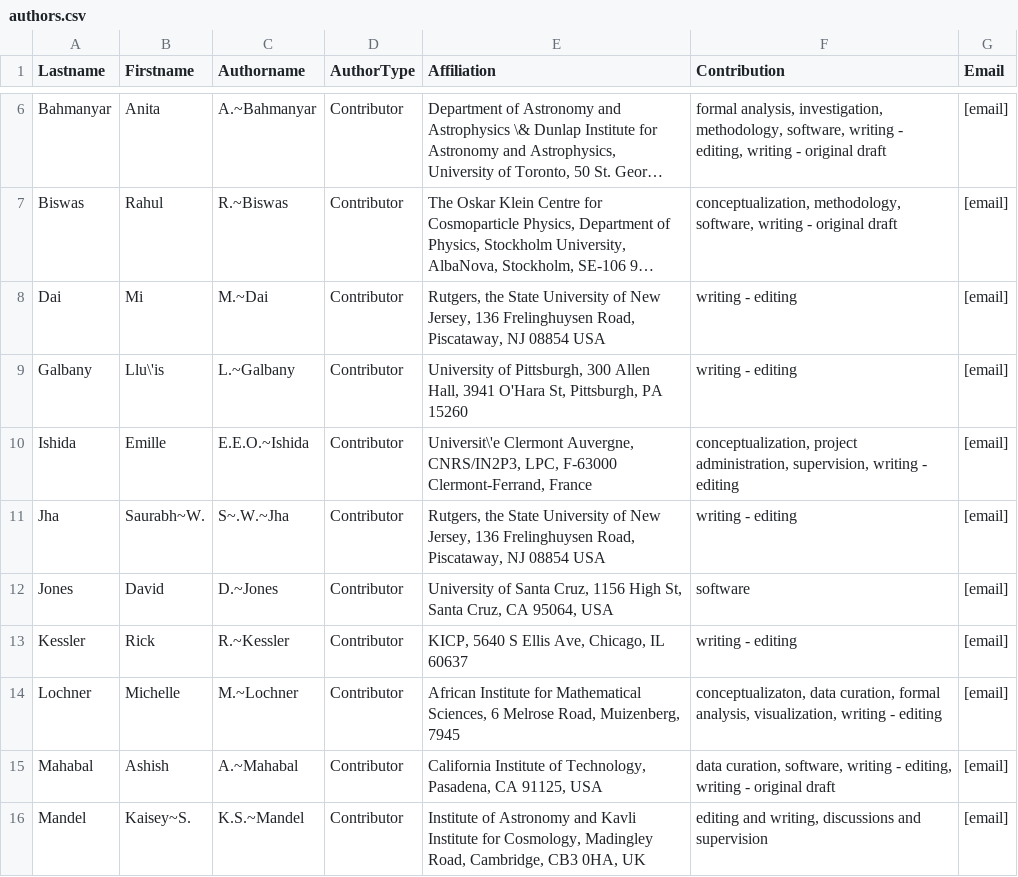
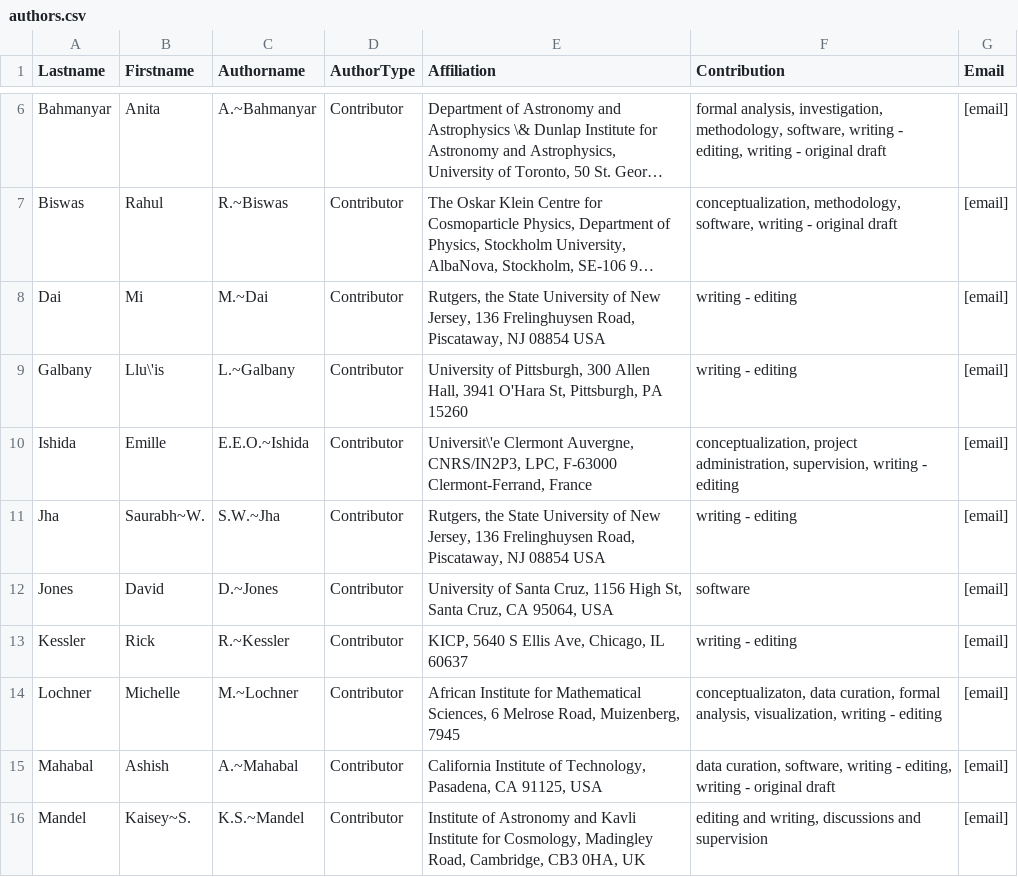
Before and after one commit to aimalz/proclam, a CSV file: paper/authors.csv, drawn as a sheet; only a part is shown, gaps mark what is left out; long unchanged cells end in ….

Commit message:
reimplementing initials

```diff
--- a/paper/authors.csv
+++ b/paper/authors.csv
@@ -10,3 +10,3 @@ Galbany,Llu\'is,L.~Galbany,Contributor,"University of Pittsburgh, 300 Allen Hall
 Ishida,Emille,E.E.O.~Ishida,Contributor,"Universit\'e Clermont Auvergne, CNRS/IN2P3, LPC, F-63000 Clermont-Ferrand, France","conceptualization, project administration, supervision, writing - editing",[email]
-Jha,Saurabh~W.,S~.W.~Jha,Contributor,"Rutgers, the State University of New Jersey, 136 Frelinghuysen Road, Piscataway, NJ 08854 USA","writing - editing",[email]
+Jha,Saurabh~W.,S.W.~Jha,Contributor,"Rutgers, the State University of New Jersey, 136 Frelinghuysen Road, Piscataway, NJ 08854 USA","writing - editing",[email]
 Jones,David,D.~Jones,Contributor,"University of Santa Cruz, 1156 High St, Santa Cruz, CA 95064, USA","software",[email]
```
